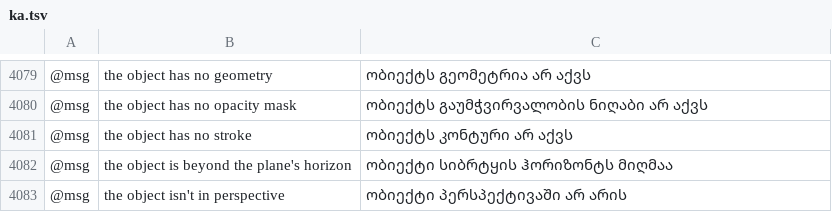
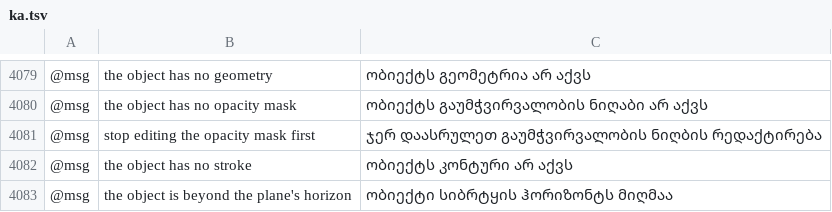
Before and after one commit to 7hoovR/vectorcraft, a TSV file: crates/ui-egui/src/i18n/ka.tsv, drawn as a sheet; only a part is shown, gaps mark what is left out; the shorter side is filled out with more unchanged rows; the diff names each change by its address in the sheet, - before the commit and + after, or states it on an @@ line.

Commit message:
Transparency: isolation mode and opacity mask editing can't be entered from each other
Enter Isolation Mode worked while an opacity mask was edited, and Edit
Opacity Mask and View Opacity Mask worked in isolation mode, so each
mode replaced the other's isolated art. In the reference app, isolation
mode can't be entered while a mask is edited, and mask editing can't be
entered in isolation mode.

object.isolate and perspective.editText, which shows type in isolation
mode, are now off while an opacity mask is edited, and a call returns
an error that ends "stop editing the opacity mask first". In isolation
mode transparency.editOpacityMask and transparency.viewOpacityMask are
off, and transparency.makeOpacityMask refuses one target, an object or
a layer, which it would take into mask editing; a call returns an error
that ends "exit isolation mode first". Make Opacity Mask with two
objects still masks one with the other. Pattern editing mode does not
count as isolation mode for these commands.

Object > Perspective > Edit Text, the canvas context menu and the
Transparency panel's menu and Make Mask button follow the commands'
enablement. A click or Alt-click on the mask thumbnail in isolation
mode shows the error and does not edit the mask. While a mask is
edited, the Contextual Task Bar leaves out Isolate, and the Properties
panel's Quick Actions leave out Isolate Group.

Docs: docs/mcp.md, docs/target-app-parity.md.

```diff
--- a/crates/ui-egui/src/i18n/ka.tsv
+++ b/crates/ui-egui/src/i18n/ka.tsv
+row 4081: @msg | stop editing the opacity mask first | ჯერ დაასრულეთ გაუმჭვირვალობის ნიღბის რედაქტირება
```
Also changed, not shown: crates/ui-egui/src/i18n/bg.tsv, crates/ui-egui/src/i18n/el.tsv, 35 other files.
